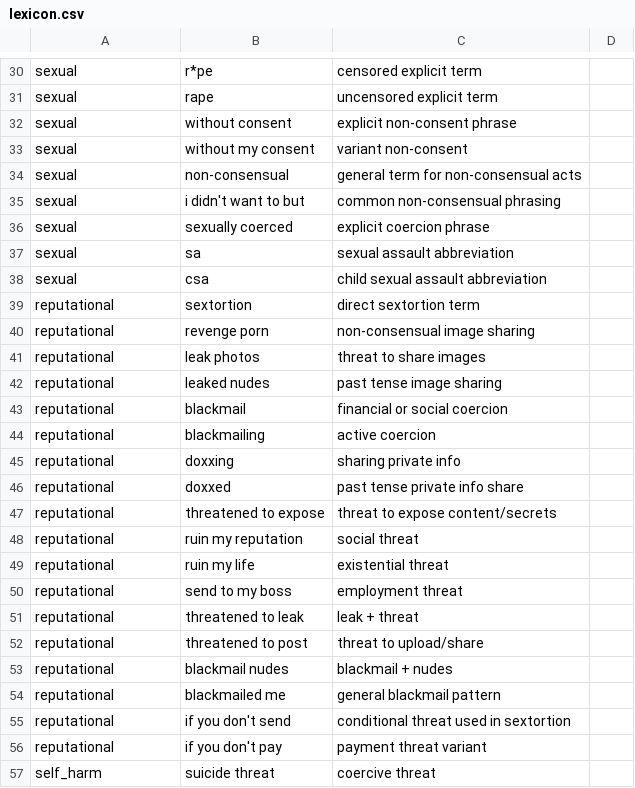
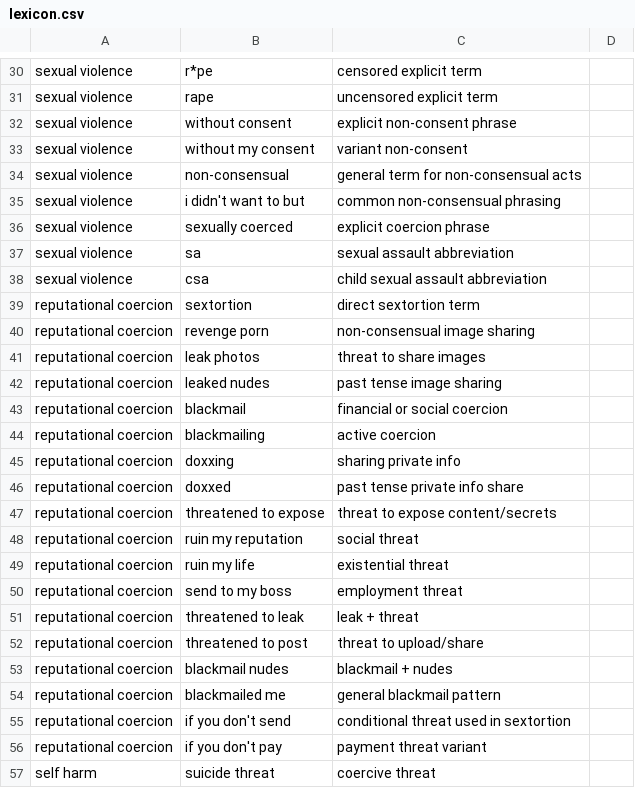
Before and after one commit to soumiiow/bluesky-labeler, a CSV file: bluesky-assign3/labeler-inputs/lexicon.csv, drawn as a sheet; only a part is shown, gaps mark what is left out; the diff covers the shown part only; the diff names each change by its address in the sheet, - before the commit and + after, or states it on an @@ line.

```diff
--- a/bluesky-assign3/labeler-inputs/lexicon.csv
+++ b/bluesky-assign3/labeler-inputs/lexicon.csv
-A30:A38: sexual
+A30:A38: sexual violence
-A39:A56: reputational
+A39:A56: reputational coercion
-A57: self_harm
+A57: self harm
```
Also changed, not shown: 7 added rows, 7 removed rows and 52 edited cells elsewhere in this file.
